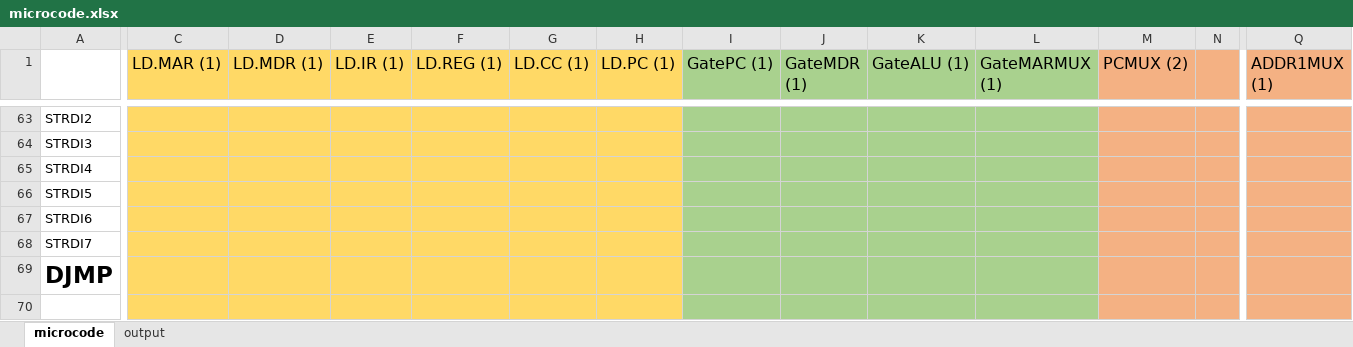
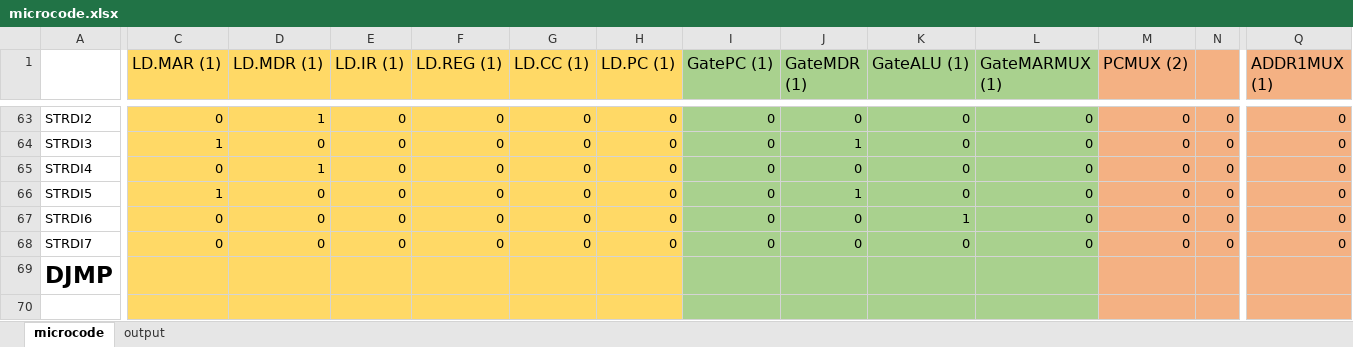
Before and after one commit to nstone213/georgia-tech, an Excel workbook: Spring_25/CS2110/hw03/microcode.xlsx, sheet microcode, drawn as a sheet; only a part is shown, gaps mark what is left out; values as stored, in another font and other column widths than the file's, no borders; the diff covers the shown part only; the diff names each change by its address in the sheet, - before the commit and + after, or states it on an @@ line.

```diff
--- a/Spring_25/CS2110/hw03/microcode.xlsx (sheet microcode)
+++ b/Spring_25/CS2110/hw03/microcode.xlsx (sheet microcode)
-C63 (LD.MAR (1)): (empty)
+C63 (LD.MAR (1)): 0
-D63 (LD.MDR (1)): (empty)
+D63 (LD.MDR (1)): 1
-E63:E68 (LD.IR (1)): (empty)
+E63:E68 (LD.IR (1)): 0
-F63:F68 (LD.REG (1)): (empty)
+F63:F68 (LD.REG (1)): 0
-G63:G68 (LD.CC (1)): (empty)
+G63:G68 (LD.CC (1)): 0
-H63:H68 (LD.PC (1)): (empty)
+H63:H68 (LD.PC (1)): 0
-I63:I68 (GatePC (1)): (empty)
+I63:I68 (GatePC (1)): 0
-J63 (GateMDR (1)): (empty)
+J63 (GateMDR (1)): 0
-K63:K66 (GateALU (1)): (empty)
+K63:K66 (GateALU (1)): 0
-L63:L68 (GateMARMUX (1)): (empty)
+L63:L68 (GateMARMUX (1)): 0
-M63:M68 (PCMUX (2)): (empty)
+M63:M68 (PCMUX (2)): 0
-N63:N68: (empty)
+N63:N68: 0
-Q63:Q68 (ADDR1MUX (1)): (empty)
+Q63:Q68 (ADDR1MUX (1)): 0
-C64 (LD.MAR (1)): (empty)
+C64 (LD.MAR (1)): 1
-D64 (LD.MDR (1)): (empty)
+D64 (LD.MDR (1)): 0
-J64 (GateMDR (1)): (empty)
+J64 (GateMDR (1)): 1
-C65 (LD.MAR (1)): (empty)
+C65 (LD.MAR (1)): 0
-D65 (LD.MDR (1)): (empty)
+D65 (LD.MDR (1)): 1
-J65 (GateMDR (1)): (empty)
+J65 (GateMDR (1)): 0
-C66 (LD.MAR (1)): (empty)
+C66 (LD.MAR (1)): 1
-D66:D68 (LD.MDR (1)): (empty)
+D66:D68 (LD.MDR (1)): 0
-J66 (GateMDR (1)): (empty)
+J66 (GateMDR (1)): 1
-C67:C68 (LD.MAR (1)): (empty)
+C67:C68 (LD.MAR (1)): 0
-J67:J68 (GateMDR (1)): (empty)
+J67:J68 (GateMDR (1)): 0
-K67 (GateALU (1)): (empty)
+K67 (GateALU (1)): 1
-K68 (GateALU (1)): (empty)
+K68 (GateALU (1)): 0
```
Also changed, not shown: 193 edited cells and cell formats elsewhere in this sheet, sheet output, 2 other files.
